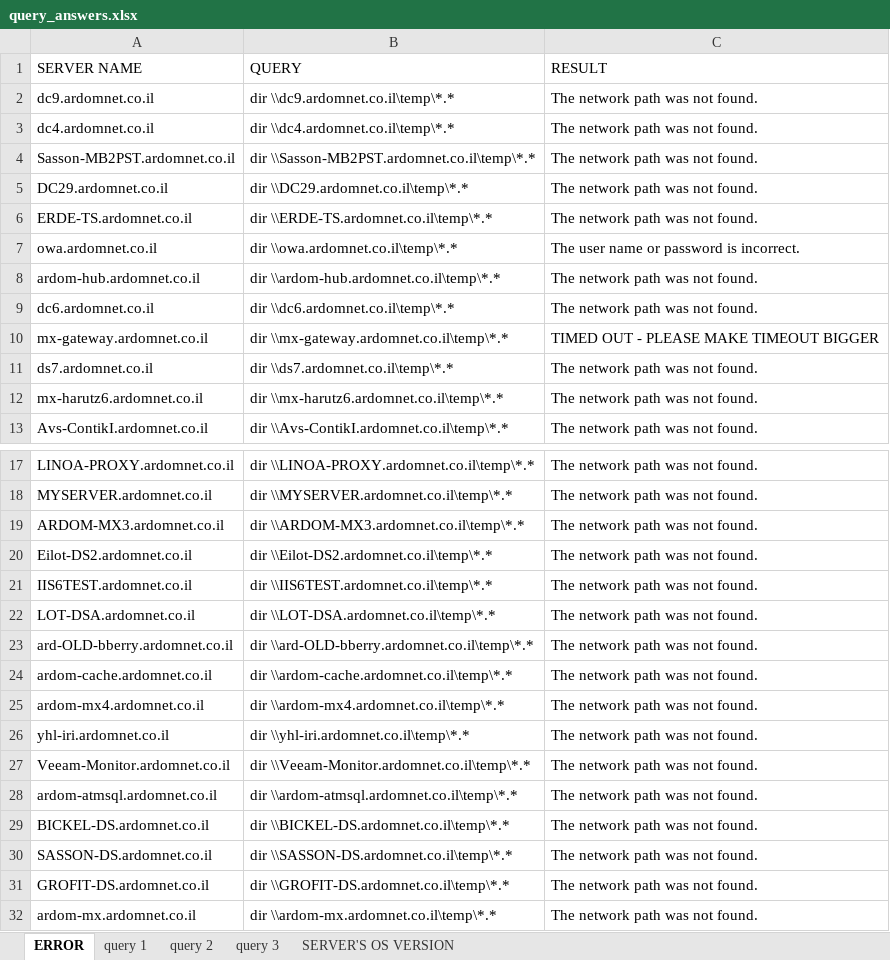
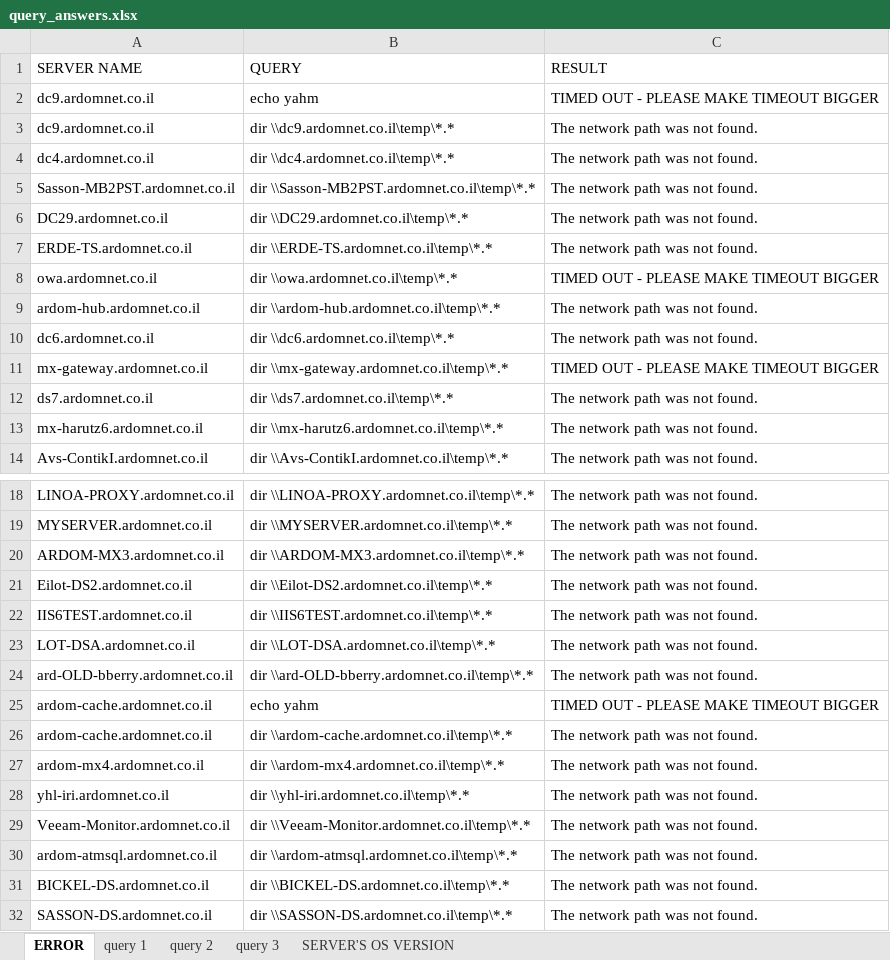
Before and after one commit to yahmlevi/ardom-1, an Excel workbook: servers_query_automation/query_answers.xlsx, sheet ERROR, drawn as a sheet; only a part is shown, gaps mark what is left out; the shorter side is filled out with more unchanged rows; values as stored, in another font and other column widths than the file's, no borders; addresses are those after the commit; the diff names each change by its address in the sheet, - before the commit and + after, or states it on an @@ line.

```diff
--- a/servers_query_automation/query_answers.xlsx (sheet ERROR)
+++ b/servers_query_automation/query_answers.xlsx (sheet ERROR)
+row 2: dc9.ardomnet.co.il | echo yahm | TIMED OUT - PLEASE MAKE TIMEOUT BIGGER
-C8 (RESULT): The user name or password is incorrect.
+C8 (RESULT): TIMED OUT - PLEASE MAKE TIMEOUT BIGGER
+row 25: ardom-cache.ardomnet.co.il | echo yahm | TIMED OUT - PLEASE MAKE TIMEOUT BIGGER
```
Also changed, not shown: sheet query 3, sheet query 1, 2 other files.
